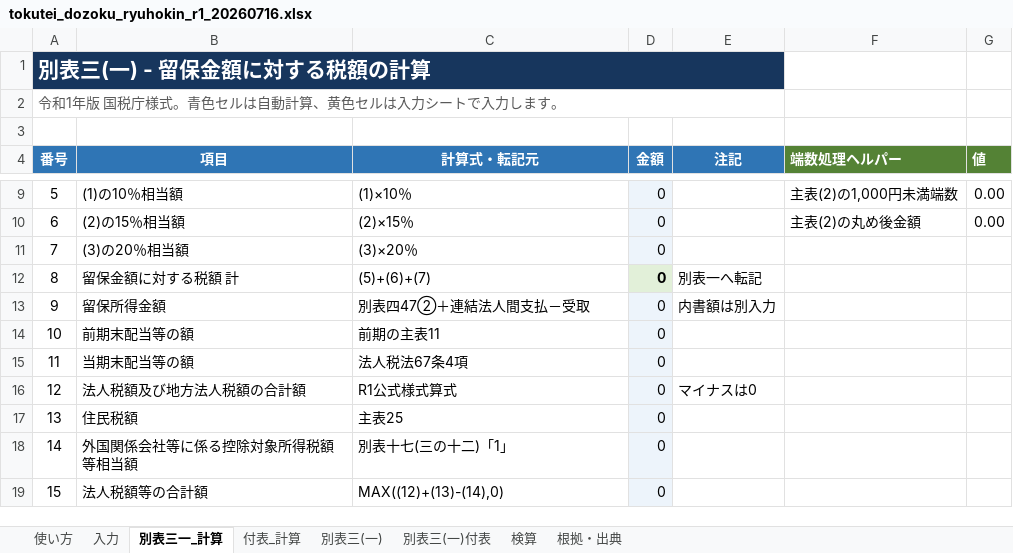
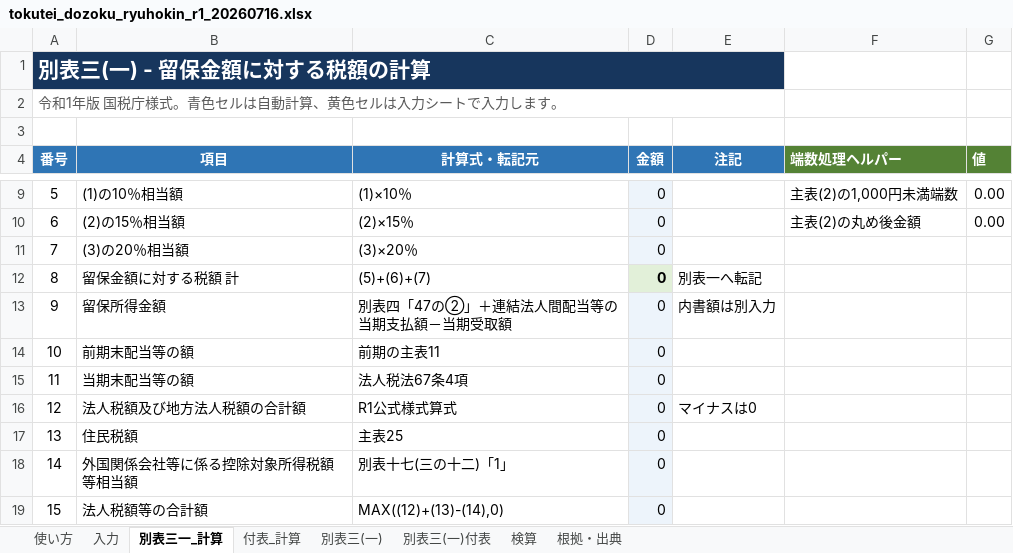
Before and after one commit to jplawdb4/jplawdb4, an Excel workbook: その他/files/tokutei_dozoku_ryuhokin_r1_20260716.xlsx, sheet 別表三一_計算, drawn as a sheet; only a part is shown, gaps mark what is left out; values as stored, in another font and other column widths than the file's, no borders; the diff names each change by its address in the sheet, - before the commit and + after, or states it on an @@ line.

```diff
--- a/その他/files/tokutei_dozoku_ryuhokin_r1_20260716.xlsx (sheet 別表三一_計算)
+++ b/その他/files/tokutei_dozoku_ryuhokin_r1_20260716.xlsx (sheet 別表三一_計算)
-C13 (計算式・転記元): 別表四47②＋連結法人間支払－受取
+C13 (計算式・転記元): 別表四「47の②」＋連結法人間配当等の当期支払額－当期受取額
```
Also changed, not shown: sheet 検算, sheet 使い方, sheet 入力, sheet 付表_計算, formulas that keep their value, charts or pictures, その他/files/tokutei_dozoku_ryuhokin_r3_20260716.xlsx, 20 other files.
